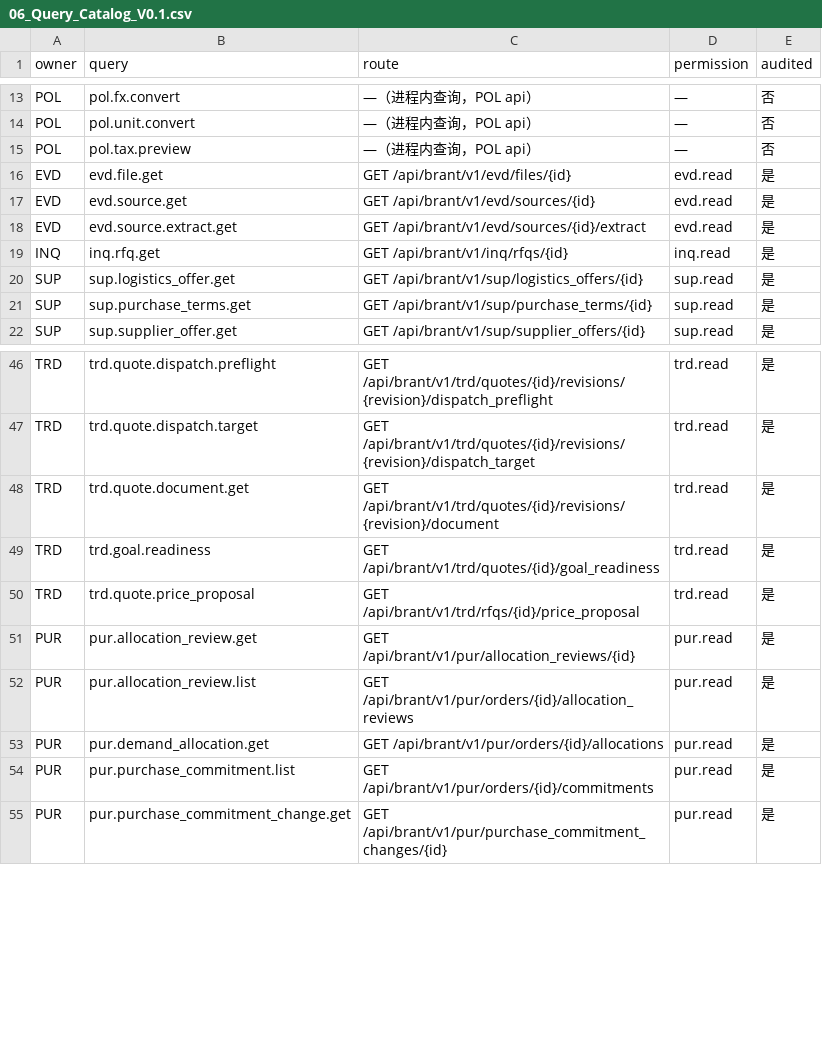
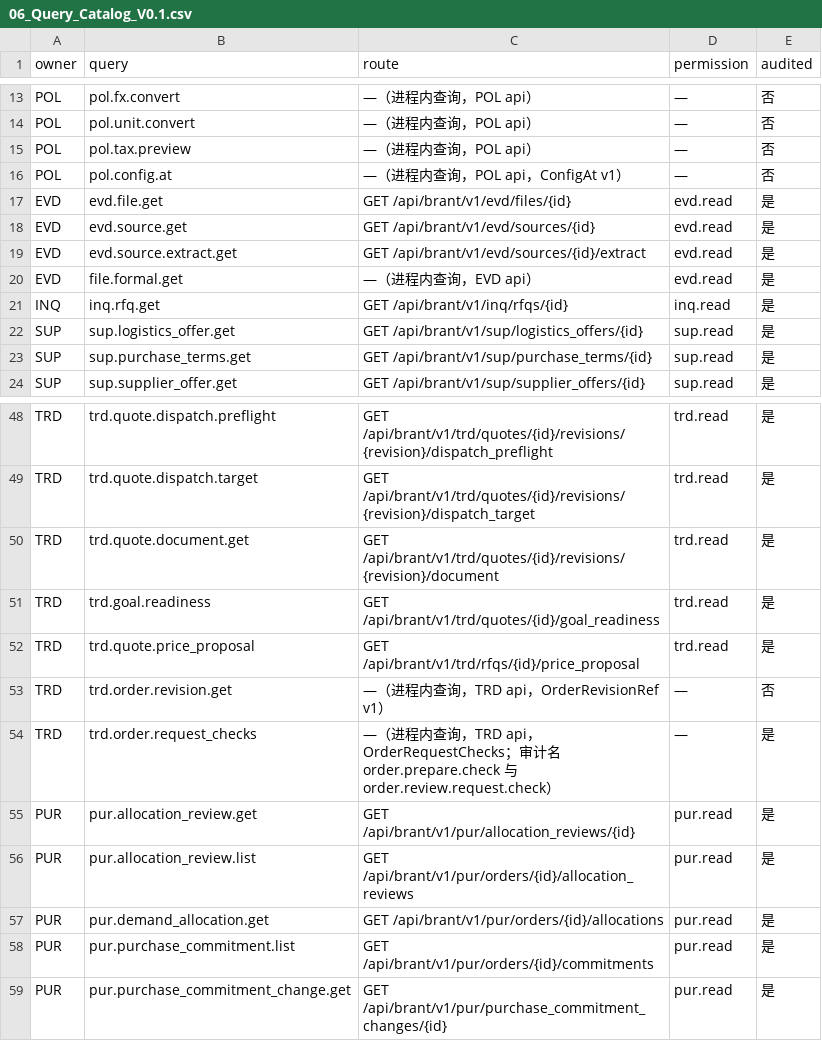
Before and after one commit to idp-xyz/idp-brantgo, a CSV file: docs/06_ENGINEERING_CONTRACTS/02_CONTRACT_CATALOG/06_Query_Catalog_V0.1.csv, drawn as a sheet; only a part is shown, gaps mark what is left out; the diff names each change by its address in the sheet, - before the commit and + after, or states it on an @@ line.

```diff
--- a/docs/06_ENGINEERING_CONTRACTS/02_CONTRACT_CATALOG/06_Query_Catalog_V0.1.csv
+++ b/docs/06_ENGINEERING_CONTRACTS/02_CONTRACT_CATALOG/06_Query_Catalog_V0.1.csv
+row 16: POL | pol.config.at | —（进程内查询，POL api，ConfigAt v1） | — | 否
+row 20: EVD | file.formal.get | —（进程内查询，EVD api） | evd.read | 是
+row 53: TRD | trd.order.revision.get | —（进程内查询，TRD api，OrderRevisionRef v1） | — | 否
+row 54: TRD | trd.order.request_checks | —（进程内查询，TRD api，OrderRequestChecks；审计名 order.prepare.check 与 order.review.request.check） | — | 是
```
Also changed, not shown: docs/00_START_HERE/03_FILE_MANIFEST.csv, docs/03_STRATEGIC_DDD/03_FACT_AUTHORITY/02_Context_Relationships_V0.1.csv, 45 other files.
